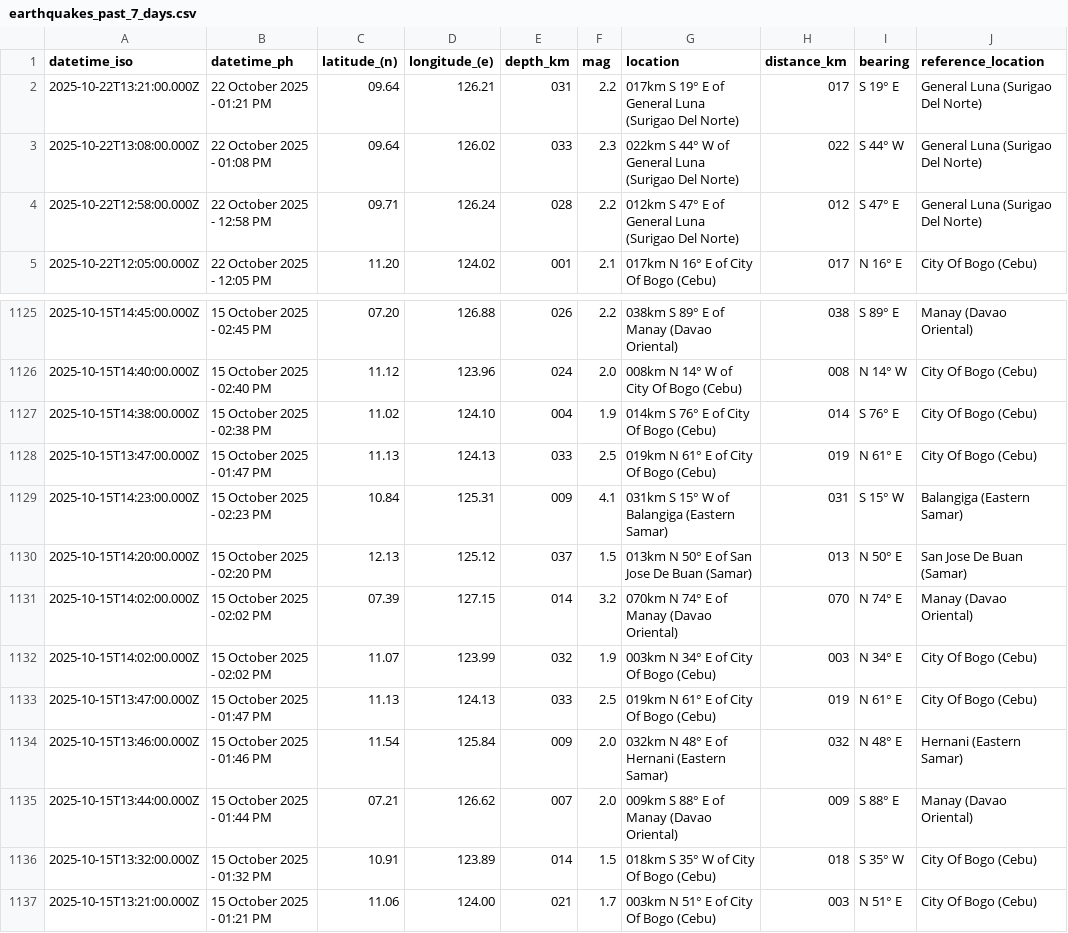
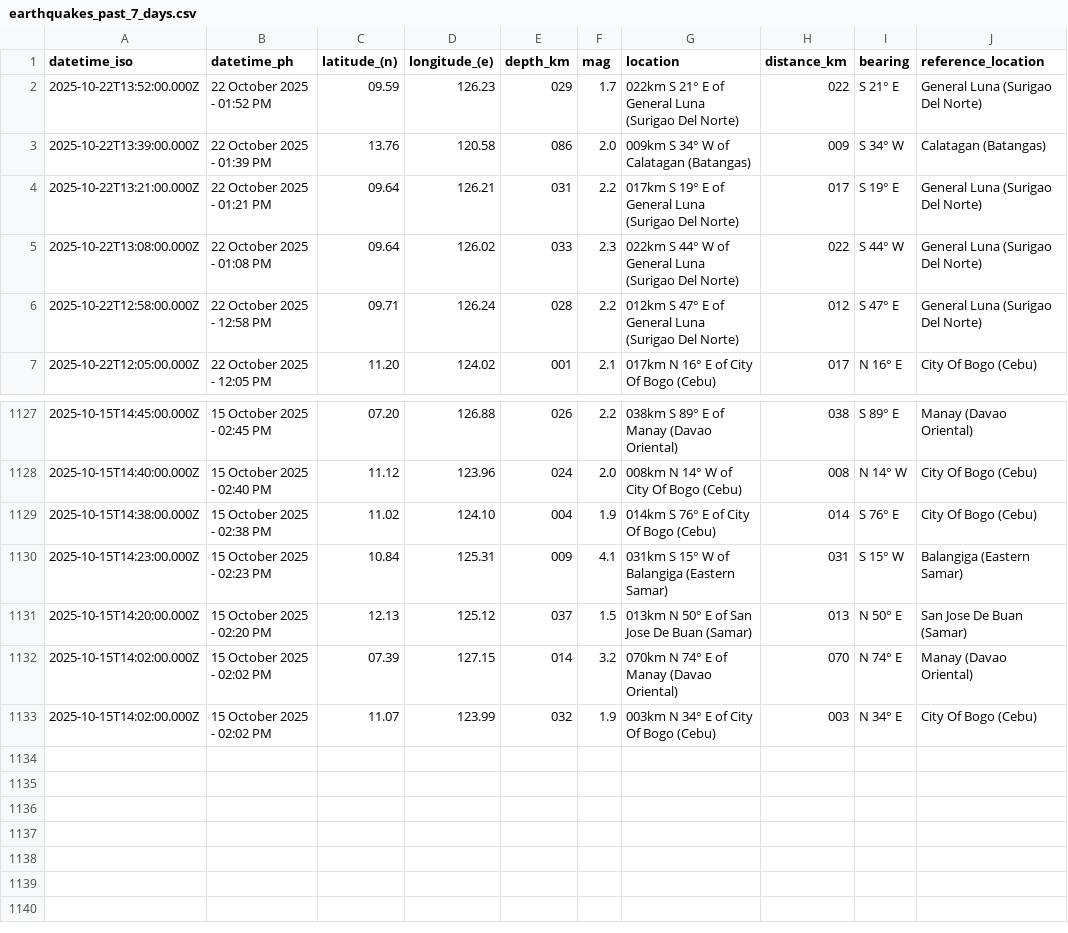
Before and after one commit to Waytii/chamthesleeptalker, a CSV file: earthquakes_past_7_days.csv, drawn as a sheet; only a part is shown, gaps mark what is left out; removed rows and columns are numbered as before the commit, all else as after; the diff names each change by its address in the sheet, - before the commit and + after, or states it on an @@ line.

```diff
--- a/earthquakes_past_7_days.csv
+++ b/earthquakes_past_7_days.csv
+row 2: 2025-10-22T13:52:00.000Z | 22 October 2025 - 01:52 PM | 09.59 | 126.23 | 029 | 1.7 | 022km S 21° E of General Luna (Surigao Del Norte) | 022 | S 21° E | General Luna (Surigao Del Norte)
+row 3: 2025-10-22T13:39:00.000Z | 22 October 2025 - 01:39 PM | 13.76 | 120.58 | 086 | 2.0 | 009km S 34° W of Calatagan (Batangas) | 009 | S 34° W | Calatagan (Batangas)
-row 1128: 2025-10-15T13:47:00.000Z | 15 October 2025 - 01:47 PM | 11.13 | 124.13 | 033 | 2.5 | 019km N 61° E of City Of Bogo (Cebu) | 019 | N 61° E | City Of Bogo (Cebu)
-row 1133: 2025-10-15T13:47:00.000Z | 15 October 2025 - 01:47 PM | 11.13 | 124.13 | 033 | 2.5 | 019km N 61° E of City Of Bogo (Cebu) | 019 | N 61° E | City Of Bogo (Cebu)
-row 1134: 2025-10-15T13:46:00.000Z | 15 October 2025 - 01:46 PM | 11.54 | 125.84 | 009 | 2.0 | 032km N 48° E of Hernani (Eastern Samar) | 032 | N 48° E | Hernani (Eastern Samar)
-row 1135: 2025-10-15T13:44:00.000Z | 15 October 2025 - 01:44 PM | 07.21 | 126.62 | 007 | 2.0 | 009km S 88° E of Manay (Davao Oriental) | 009 | S 88° E | Manay (Davao Oriental)
-row 1136: 2025-10-15T13:32:00.000Z | 15 October 2025 - 01:32 PM | 10.91 | 123.89 | 014 | 1.5 | 018km S 35° W of City Of Bogo (Cebu) | 018 | S 35° W | City Of Bogo (Cebu)
-row 1137: 2025-10-15T13:21:00.000Z | 15 October 2025 - 01:21 PM | 11.06 | 124.00 | 021 | 1.7 | 003km N 51° E of City Of Bogo (Cebu) | 003 | N 51° E | City Of Bogo (Cebu)
```
Also changed, not shown: earthquakes.csv, earthquakes_past_24_hours.csv, 5 other files.
